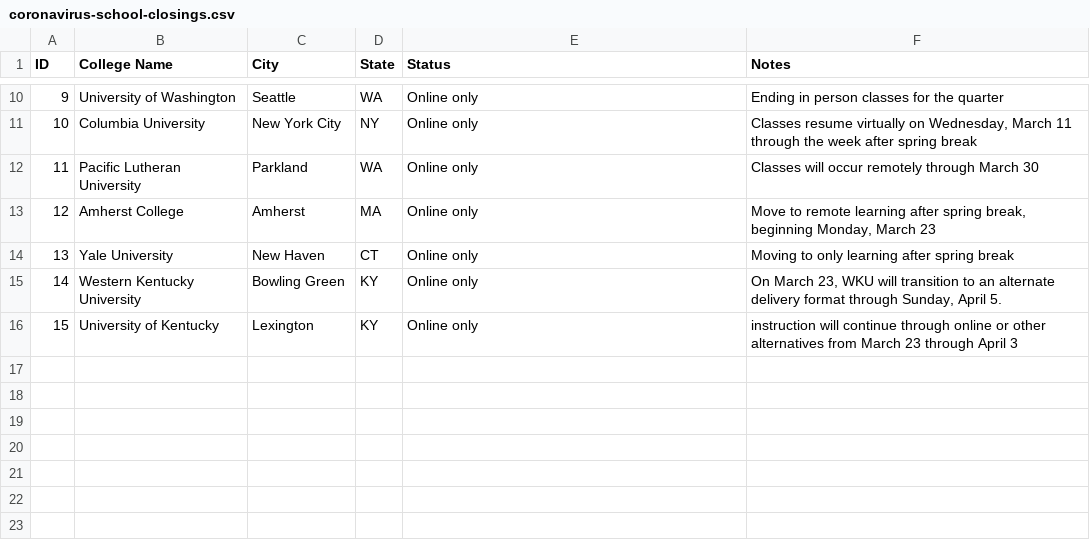
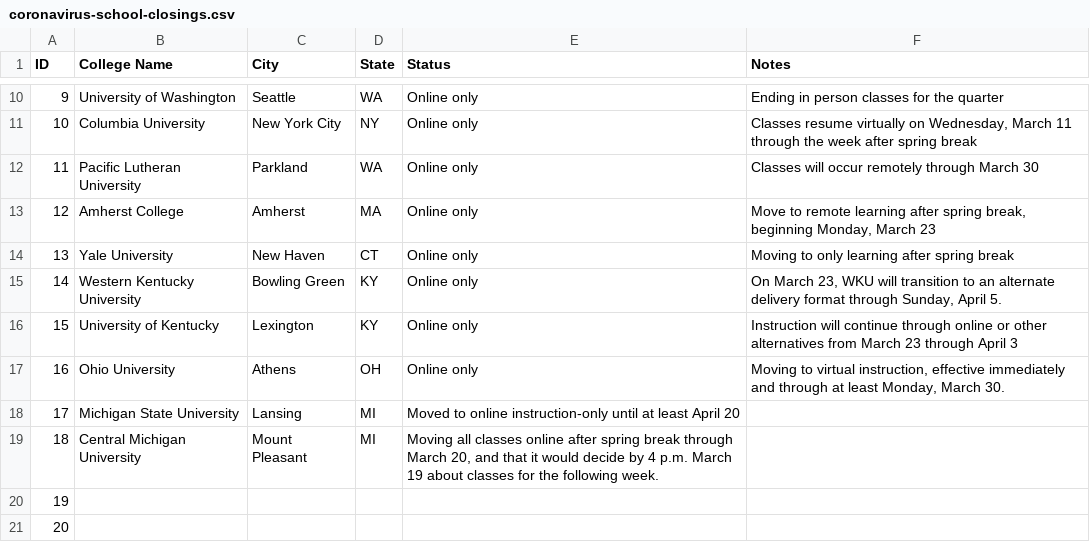
Before and after one commit to tcope25/coronavirus-college-closings, a CSV file: coronavirus-school-closings.csv, drawn as a sheet; only a part is shown, gaps mark what is left out.

Commit message:
Added Michigan schools

```diff
--- a/coronavirus-school-closings.csv
+++ b/coronavirus-school-closings.csv
@@ -15,2 +15,7 @@ ID,College Name,City,State,Status,Notes,
 14,Western Kentucky University,Bowling Green,KY,Online only,"On March 23, WKU will transition to an alternate delivery format through Sunday, April 5.",
-15,University of Kentucky,Lexington,KY,Online only,"instruction will continue through online or other alternatives from March 23 through April 3",
+15,University of Kentucky,Lexington,KY,Online only,"Instruction will continue through online or other alternatives from March 23 through April 3",
+16,Ohio University,Athens,OH,Online only, "Moving to virtual instruction, effective immediately and through at least Monday, March 30.",
+17,Michigan State University,Lansing,MI,"Moved to online instruction-only until at least April 20",
+18,Central Michigan University,Mount Pleasant,MI,"Moving all classes online after spring break through March 20, and that it would decide by 4 p.m. March 19 about classes for the following week.",
+19,,,,"",
+20,,,,"",
```
